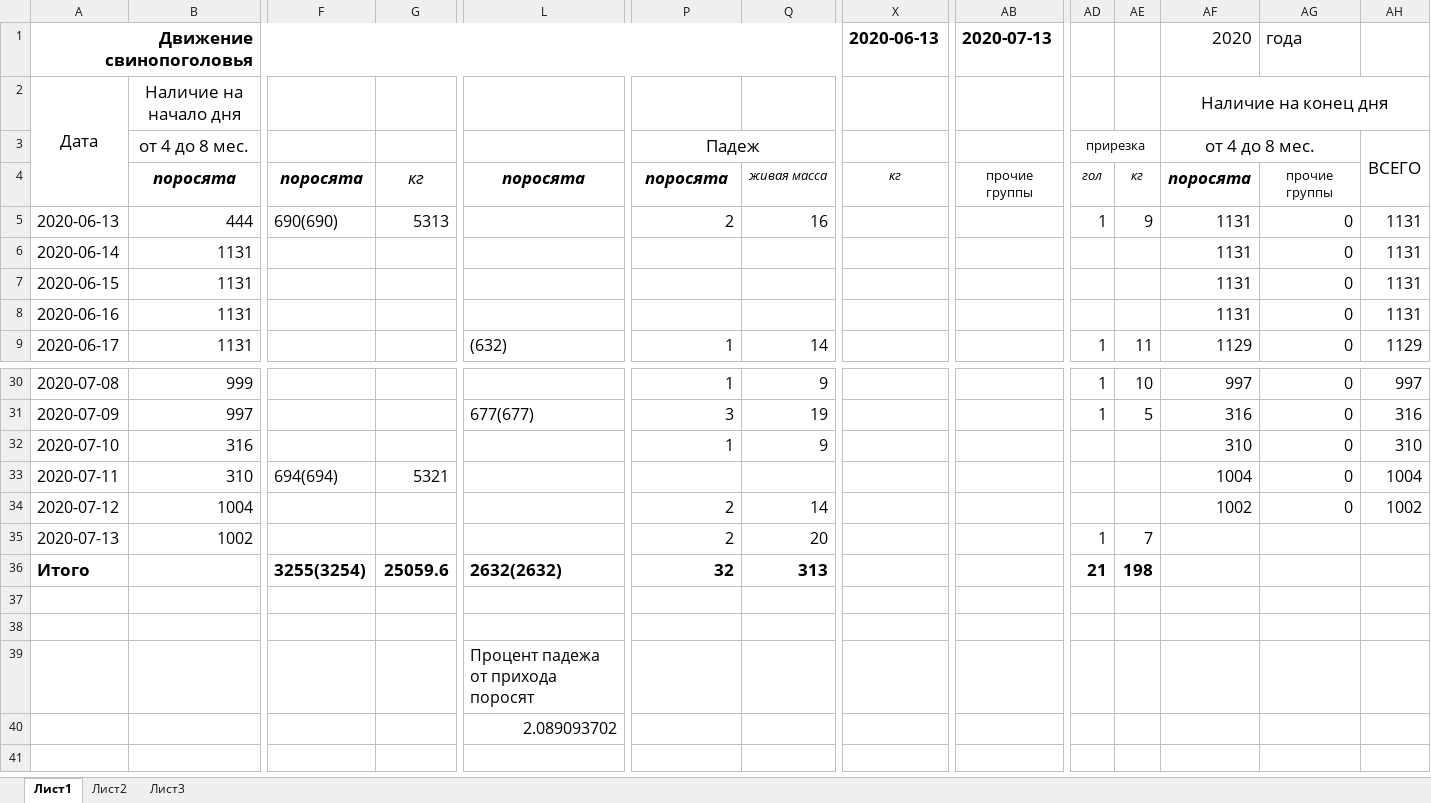
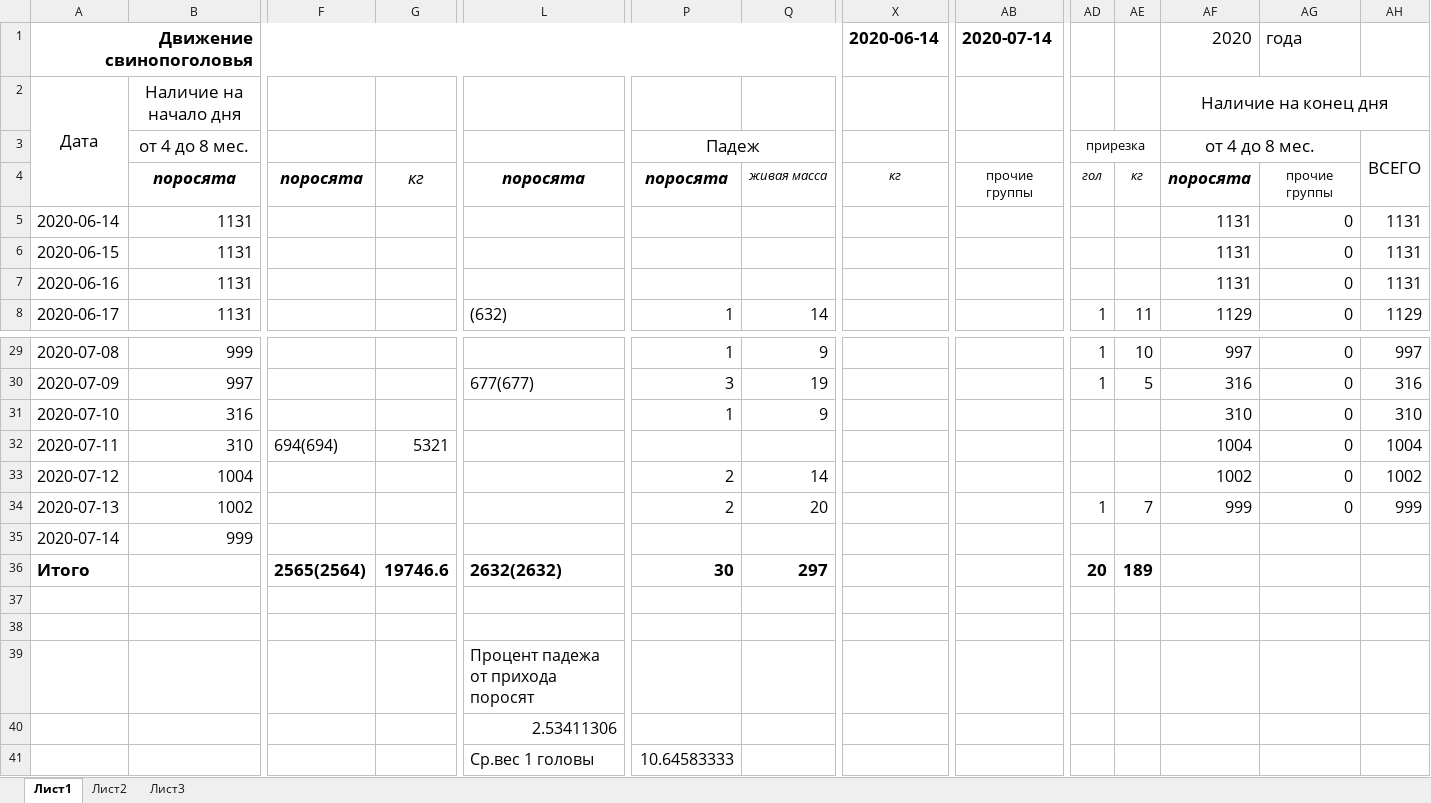
Before and after one commit to kzrj/svinbin, an Excel workbook: data/ws4_output.xlsx, sheet Лист1, drawn as a sheet; only a part is shown, gaps mark what is left out; values as stored, in another font and other column widths than the file's, no borders; removed rows and columns are numbered as before the commit, all else as after; rows hold the shown columns only; the diff names each change by its address in the sheet, - before the commit and + after, or states it on an @@ line.

Commit message:
export to excel ws report 567

```diff
--- a/data/ws4_output.xlsx (sheet Лист1)
+++ b/data/ws4_output.xlsx (sheet Лист1)
-X1: 2020-06-13
+X1: 2020-06-14
-AB1: 2020-07-13
+AB1: 2020-07-14
-row 5: 2020-06-13 | 444 | 690(690) | 5313 |  | 2 | 16 |  |  | 1 | 9 | 1131 | 0 | 1131
-AF34 (2020): (empty)
+AF34 (2020): 999
-AG34 (года): (empty)
+AG34 (года): 0
-AH34: (empty)
+AH34: 999
+row 35: 2020-07-14 | 999
-F36: 3255(3254)
+F36: 2565(2564)
-G36: 25059.6
+G36: 19746.6
-P36: 32
+P36: 30
-Q36: 313
+Q36: 297
-AD36: 21
+AD36: 20
-AE36: 198
+AE36: 189
-L40: 2.089093702
+L40: 2.53411306
+row 41:  |  |  |  | Ср.вес 1 головы | 10.64583333
```
Also changed, not shown: 4 other files.
